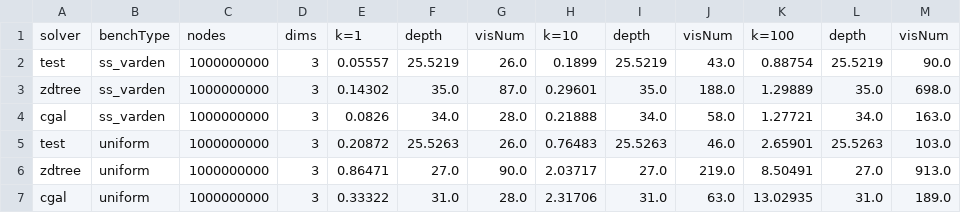
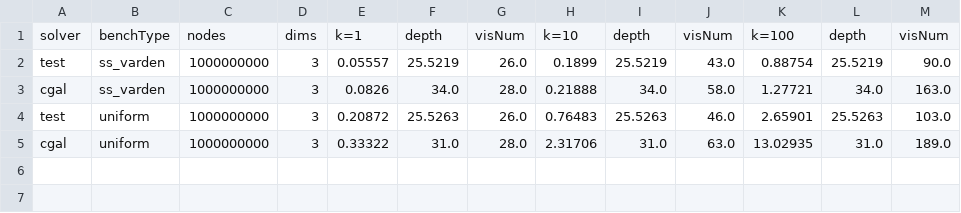
Before and after one commit to ucrparlay/Pkd-tree, a CSV file: script/data/knn.csv, drawn as a sheet.

```diff
--- a/script/data/knn.csv
+++ b/script/data/knn.csv
@@ -2,6 +2,4 @@ solver,benchType,nodes,dims,k=1,depth,visNum,k=10,depth,visNum,k=100,depth,visNu
 test,ss_varden,1000000000,3,0.05557,25.5219,26.0,0.1899,25.5219,43.0,0.88754,25.5219,90.0
-zdtree,ss_varden,1000000000,3,0.14302,35.0,87.0,0.29601,35.0,188.0,1.29889,35.0,698.0
 cgal,ss_varden,1000000000,3,0.0826,34.0,28.0,0.21888,34.0,58.0,1.27721,34.0,163.0
 test,uniform,1000000000,3,0.20872,25.5263,26.0,0.76483,25.5263,46.0,2.65901,25.5263,103.0
-zdtree,uniform,1000000000,3,0.86471,27.0,90.0,2.03717,27.0,219.0,8.50491,27.0,913.0
 cgal,uniform,1000000000,3,0.33322,31.0,28.0,2.31706,31.0,63.0,13.02935,31.0,189.0
```
Also changed, not shown: 2 other files.
